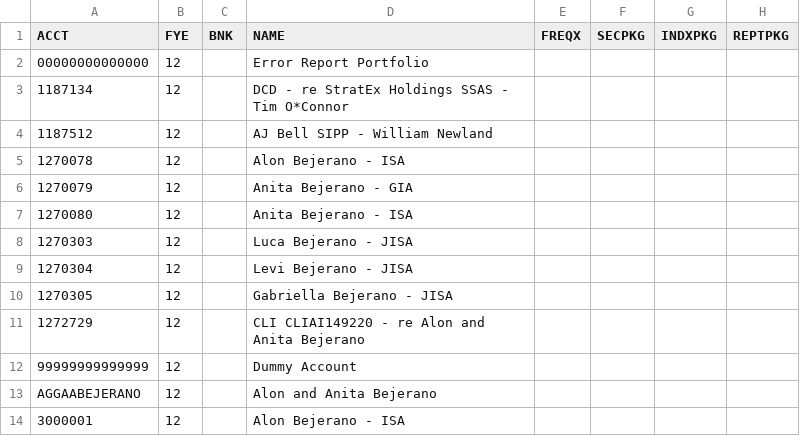
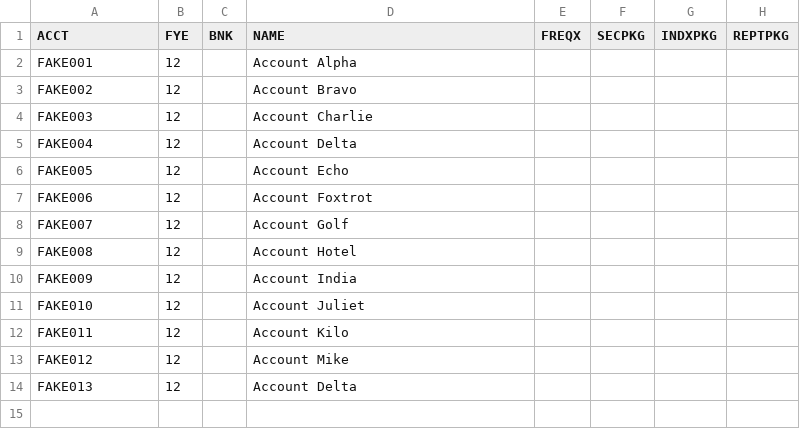
Before and after one commit to behickok/api-duckdb, a CSV file: data/frpair.csv, drawn as a sheet; only a part is shown; the diff names each change by its address in the sheet, - before the commit and + after, or states it on an @@ line.

```diff
--- a/data/frpair.csv
+++ b/data/frpair.csv
-A2 (ACCT): 00000000000000
+A2 (ACCT): FAKE001
-D2 (NAME): Error Report Portfolio
+D2 (NAME): Account Alpha
-A3 (ACCT): 1187134
+A3 (ACCT): FAKE002
-D3 (NAME): DCD - re StratEx Holdings SSAS - Tim O*Connor
+D3 (NAME): Account Bravo
-A4 (ACCT): 1187512
+A4 (ACCT): FAKE003
-D4 (NAME): AJ Bell SIPP - William Newland
+D4 (NAME): Account Charlie
-A5 (ACCT): 1270078
+A5 (ACCT): FAKE004
-D5 (NAME): Alon Bejerano - ISA
+D5 (NAME): Account Delta
-A6 (ACCT): 1270079
+A6 (ACCT): FAKE005
-D6 (NAME): Anita Bejerano - GIA
+D6 (NAME): Account Echo
-A7 (ACCT): 1270080
+A7 (ACCT): FAKE006
-D7 (NAME): Anita Bejerano - ISA
+D7 (NAME): Account Foxtrot
-A8 (ACCT): 1270303
+A8 (ACCT): FAKE007
-D8 (NAME): Luca Bejerano - JISA
+D8 (NAME): Account Golf
-A9 (ACCT): 1270304
+A9 (ACCT): FAKE008
-D9 (NAME): Levi Bejerano - JISA
+D9 (NAME): Account Hotel
-A10 (ACCT): 1270305
+A10 (ACCT): FAKE009
-D10 (NAME): Gabriella Bejerano - JISA
+D10 (NAME): Account India
-A11 (ACCT): 1272729
+A11 (ACCT): FAKE010
-D11 (NAME): CLI CLIAI149220 - re Alon and Anita Bejerano
+D11 (NAME): Account Juliet
-A12 (ACCT): 99999999999999
+A12 (ACCT): FAKE011
-D12 (NAME): Dummy Account
+D12 (NAME): Account Kilo
-A13 (ACCT): AGGAABEJERANO
+A13 (ACCT): FAKE012
-D13 (NAME): Alon and Anita Bejerano
+D13 (NAME): Account Mike
-A14 (ACCT): 3000001
+A14 (ACCT): FAKE013
-D14 (NAME): Alon Bejerano - ISA
+D14 (NAME): Account Delta
```
Also changed, not shown: data/frpagg.csv, data/frphold.csv, 1 other file.
